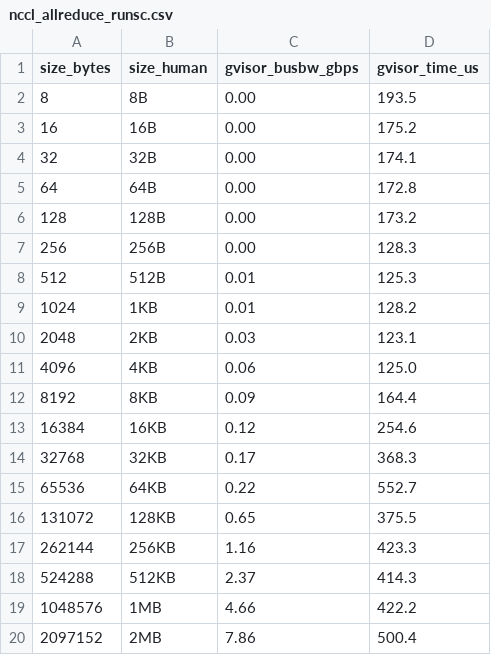
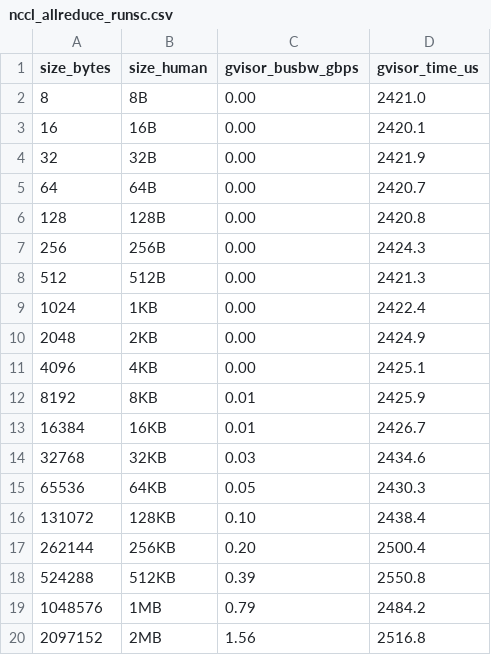
Before and after one commit to modal-labs/gvisor, a CSV file: nccl_allreduce_runsc.csv, drawn as a sheet; only a part is shown; the diff covers the shown part only.

```diff
--- a/nccl_allreduce_runsc.csv
+++ b/nccl_allreduce_runsc.csv
@@ -1,20 +1,20 @@
 size_bytes,size_human,gvisor_busbw_gbps,gvisor_time_us
-8,8B,0.00,193.5
-16,16B,0.00,175.2
-32,32B,0.00,174.1
-64,64B,0.00,172.8
-128,128B,0.00,173.2
-256,256B,0.00,128.3
-512,512B,0.01,125.3
-1024,1KB,0.01,128.2
-2048,2KB,0.03,123.1
-4096,4KB,0.06,125.0
-8192,8KB,0.09,164.4
-16384,16KB,0.12,254.6
-32768,32KB,0.17,368.3
-65536,64KB,0.22,552.7
-131072,128KB,0.65,375.5
-262144,256KB,1.16,423.3
-524288,512KB,2.37,414.3
-1048576,1MB,4.66,422.2
-2097152,2MB,7.86,500.4
+8,8B,0.00,2421.0
+16,16B,0.00,2420.1
+32,32B,0.00,2421.9
+64,64B,0.00,2420.7
+128,128B,0.00,2420.8
+256,256B,0.00,2424.3
+512,512B,0.00,2421.3
+1024,1KB,0.00,2422.4
+2048,2KB,0.00,2424.9
+4096,4KB,0.00,2425.1
+8192,8KB,0.01,2425.9
+16384,16KB,0.01,2426.7
+32768,32KB,0.03,2434.6
+65536,64KB,0.05,2430.3
+131072,128KB,0.10,2438.4
+262144,256KB,0.20,2500.4
+524288,512KB,0.39,2550.8
+1048576,1MB,0.79,2484.2
+2097152,2MB,1.56,2516.8
```
Also changed, not shown: 12 edited cells elsewhere in this file, nccl_allreduce_runc.csv, 3 other files.
